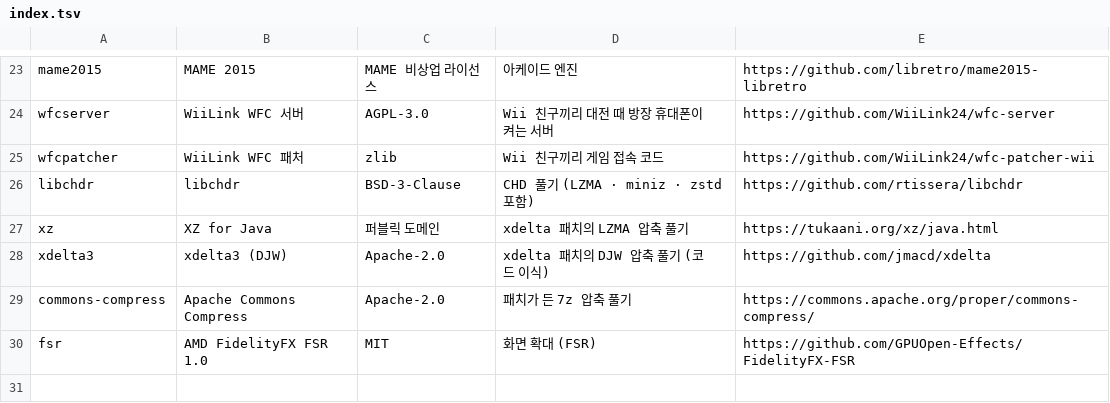
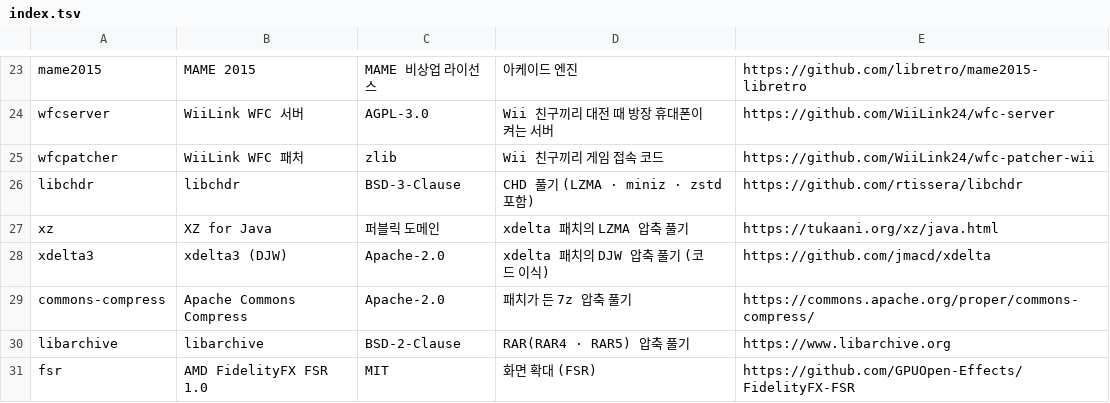
Before and after one commit to jjongjjongs/Mini-Emulator, a TSV file: app/src/main/assets/licenses/index.tsv, drawn as a sheet; only a part is shown, gaps mark what is left out; the diff names each change by its address in the sheet, - before the commit and + after, or states it on an @@ line.

```diff
--- a/app/src/main/assets/licenses/index.tsv
+++ b/app/src/main/assets/licenses/index.tsv
+row 30: libarchive | libarchive | BSD-2-Clause | RAR(RAR4 · RAR5) 압축 풀기 | https://www.libarchive.org
```
Also changed, not shown: 9 other files.
